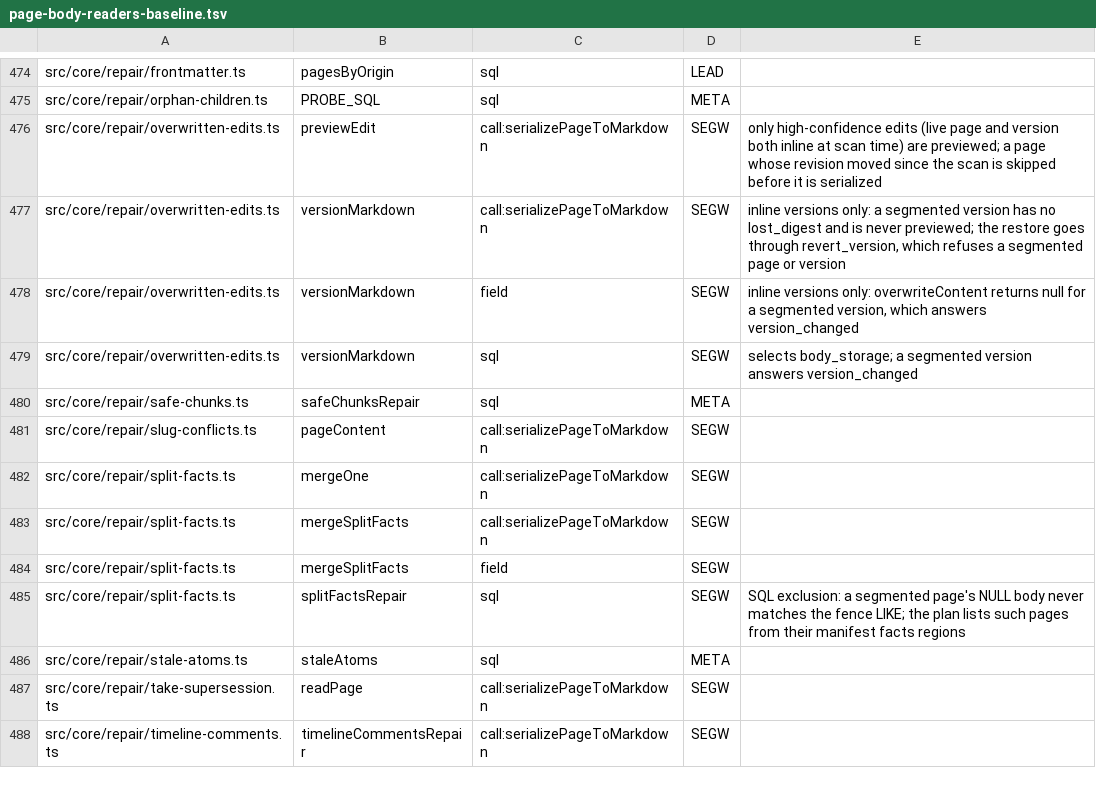
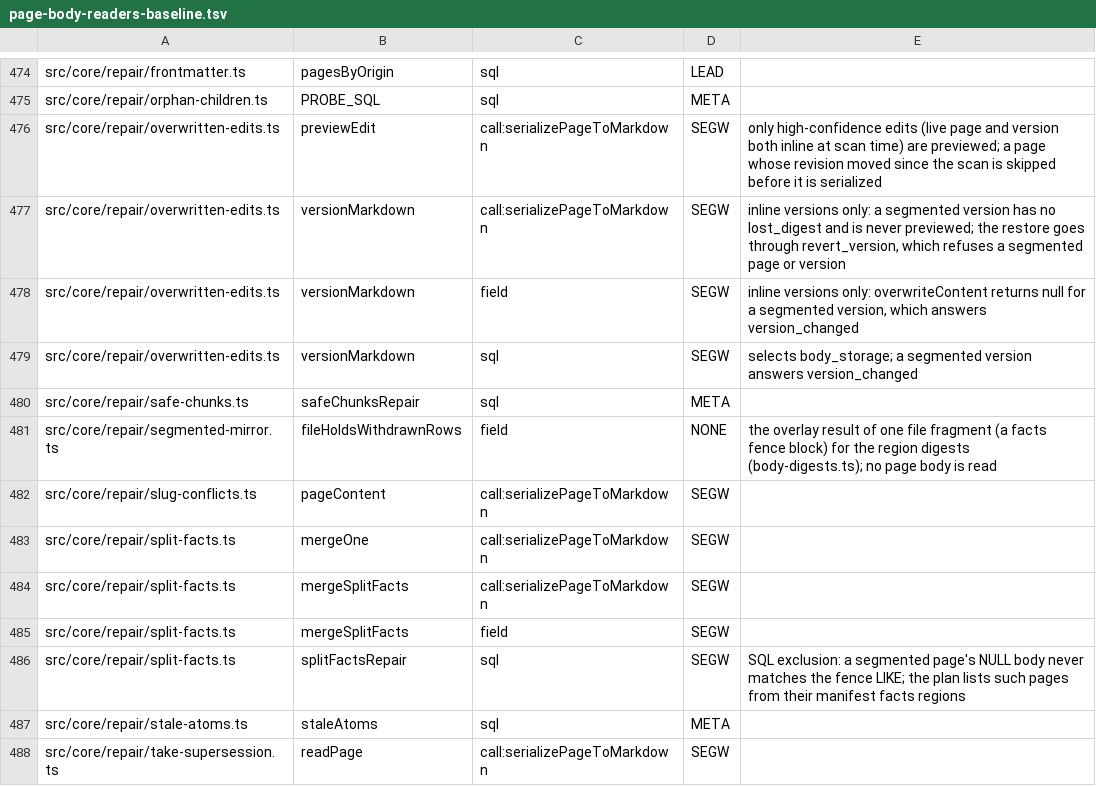
Before and after one commit to ActVox/gbrain, a TSV file: scripts/page-body-readers-baseline.tsv, drawn as a sheet; only a part is shown, gaps mark what is left out; the shorter side is filled out with more unchanged rows; the diff names each change by its address in the sheet, - before the commit and + after, or states it on an @@ line.

Commit message:
feat(repair): gbrain repair segmented-mirror re-mirrors files older binaries left holding withdrawn rows (LPH a)
Co-authored-by: capy-ai[bot] <230910855+capy-ai[bot]@users.noreply.github.com>

```diff
--- a/scripts/page-body-readers-baseline.tsv
+++ b/scripts/page-body-readers-baseline.tsv
+row 481: src/core/repair/segmented-mirror.ts | fileHoldsWithdrawnRows | field | NONE | the overlay result of one file fragment (a facts fence block) for the region digests (body-digests.ts); no page body is read
```
Also changed, not shown: 11 other files.
